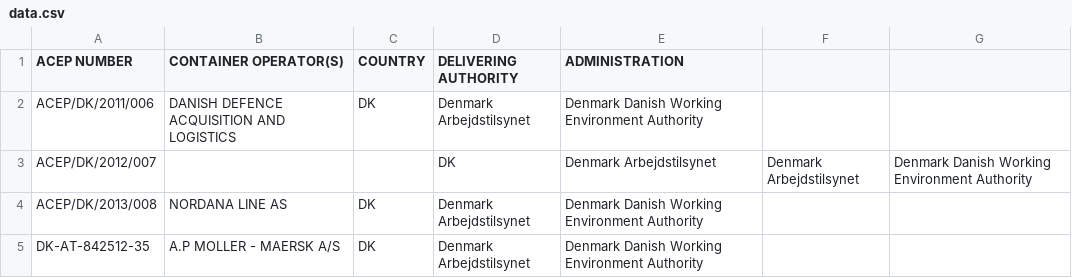
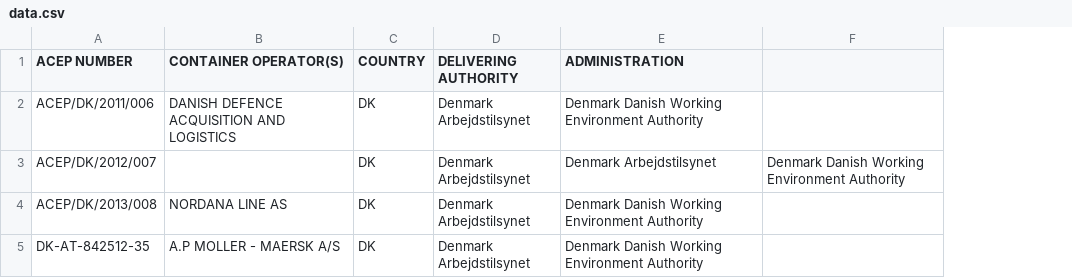
Before and after one commit to CIFConsulting/ACEP, a CSV file: data/data.csv, drawn as a sheet; the diff names each change by its address in the sheet, - before the commit and + after, or states it on an @@ line.

Commit message:
Update data.csv

```diff
--- a/data/data.csv
+++ b/data/data.csv
-column F, row 3: Denmark Arbejdstilsynet
-C3 (COUNTRY): (empty)
+C3 (COUNTRY): DK
-D3 (DELIVERING AUTHORITY): DK
+D3 (DELIVERING AUTHORITY): Denmark Arbejdstilsynet
```
